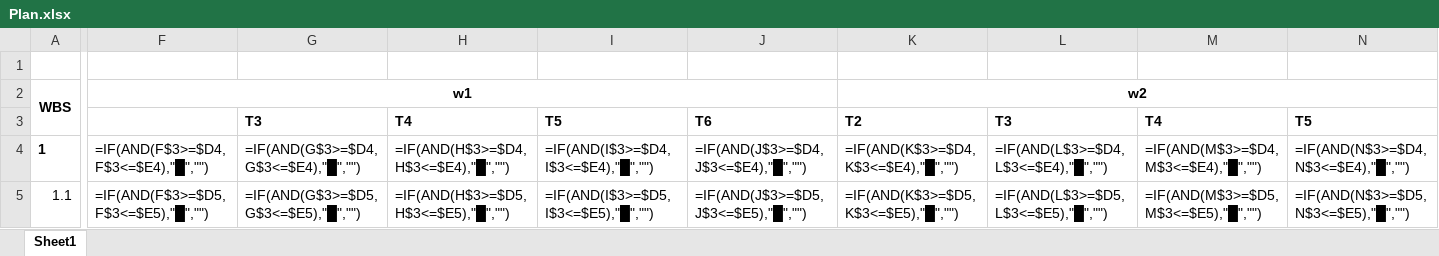
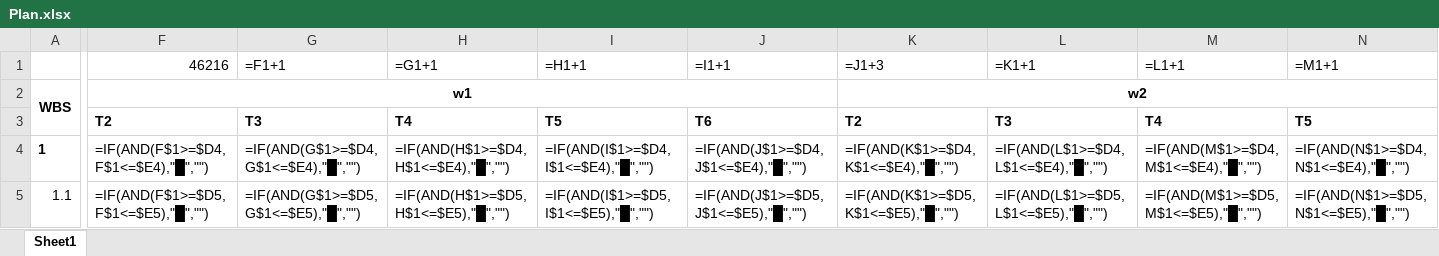
Before and after one commit to DYBInh2k5/Seminar_And_Project_QTDAPM, an Excel workbook: Ebooks/Plan.xlsx, sheet Sheet1, drawn as a sheet; only a part is shown, gaps mark what is left out; values as stored, in another font and other column widths than the file's, no borders; formulas without a stored value are shown as written; rows hold the shown columns only; the diff covers the shown part only; the diff names each change by its address in the sheet, - before the commit and + after, or states it on an @@ line.

Commit message:
docs: expand Plan.xlsx to Week 15 and use row 1 hidden date calculator to resolve Gantt formulas NaN errors

```diff
--- a/Ebooks/Plan.xlsx (sheet Sheet1)
+++ b/Ebooks/Plan.xlsx (sheet Sheet1)
-row 1: (empty)
+row 1:  | 46216 | =F1+1 | =G1+1 | =H1+1 | =I1+1 | =J1+3 | =K1+1 | =L1+1 | =M1+1
-F3 (46216): (empty)
+F3 (46216): T2
-F4 (46216): =IF(AND(F$3>=$D4,F$3<=$E4),"█","")
+F4 (46216): =IF(AND(F$1>=$D4,F$1<=$E4),"█","")
-G4 (=F1+1): =IF(AND(G$3>=$D4,G$3<=$E4),"█","")
+G4 (=F1+1): =IF(AND(G$1>=$D4,G$1<=$E4),"█","")
-H4 (=G1+1): =IF(AND(H$3>=$D4,H$3<=$E4),"█","")
+H4 (=G1+1): =IF(AND(H$1>=$D4,H$1<=$E4),"█","")
-I4 (=H1+1): =IF(AND(I$3>=$D4,I$3<=$E4),"█","")
+I4 (=H1+1): =IF(AND(I$1>=$D4,I$1<=$E4),"█","")
-J4 (=I1+1): =IF(AND(J$3>=$D4,J$3<=$E4),"█","")
+J4 (=I1+1): =IF(AND(J$1>=$D4,J$1<=$E4),"█","")
-K4 (=J1+3): =IF(AND(K$3>=$D4,K$3<=$E4),"█","")
+K4 (=J1+3): =IF(AND(K$1>=$D4,K$1<=$E4),"█","")
-L4 (=K1+1): =IF(AND(L$3>=$D4,L$3<=$E4),"█","")
+L4 (=K1+1): =IF(AND(L$1>=$D4,L$1<=$E4),"█","")
-M4 (=L1+1): =IF(AND(M$3>=$D4,M$3<=$E4),"█","")
+M4 (=L1+1): =IF(AND(M$1>=$D4,M$1<=$E4),"█","")
-N4 (=M1+1): =IF(AND(N$3>=$D4,N$3<=$E4),"█","")
+N4 (=M1+1): =IF(AND(N$1>=$D4,N$1<=$E4),"█","")
-F5 (46216): =IF(AND(F$3>=$D5,F$3<=$E5),"█","")
+F5 (46216): =IF(AND(F$1>=$D5,F$1<=$E5),"█","")
-G5 (=F1+1): =IF(AND(G$3>=$D5,G$3<=$E5),"█","")
+G5 (=F1+1): =IF(AND(G$1>=$D5,G$1<=$E5),"█","")
-H5 (=G1+1): =IF(AND(H$3>=$D5,H$3<=$E5),"█","")
+H5 (=G1+1): =IF(AND(H$1>=$D5,H$1<=$E5),"█","")
-I5 (=H1+1): =IF(AND(I$3>=$D5,I$3<=$E5),"█","")
+I5 (=H1+1): =IF(AND(I$1>=$D5,I$1<=$E5),"█","")
-J5 (=I1+1): =IF(AND(J$3>=$D5,J$3<=$E5),"█","")
+J5 (=I1+1): =IF(AND(J$1>=$D5,J$1<=$E5),"█","")
-K5 (=J1+3): =IF(AND(K$3>=$D5,K$3<=$E5),"█","")
+K5 (=J1+3): =IF(AND(K$1>=$D5,K$1<=$E5),"█","")
-L5 (=K1+1): =IF(AND(L$3>=$D5,L$3<=$E5),"█","")
+L5 (=K1+1): =IF(AND(L$1>=$D5,L$1<=$E5),"█","")
-M5 (=L1+1): =IF(AND(M$3>=$D5,M$3<=$E5),"█","")
+M5 (=L1+1): =IF(AND(M$1>=$D5,M$1<=$E5),"█","")
-N5 (=M1+1): =IF(AND(N$3>=$D5,N$3<=$E5),"█","")
+N5 (=M1+1): =IF(AND(N$1>=$D5,N$1<=$E5),"█","")
```
Also changed, not shown: 1668 edited cells elsewhere in this sheet, formulas that keep their value.
